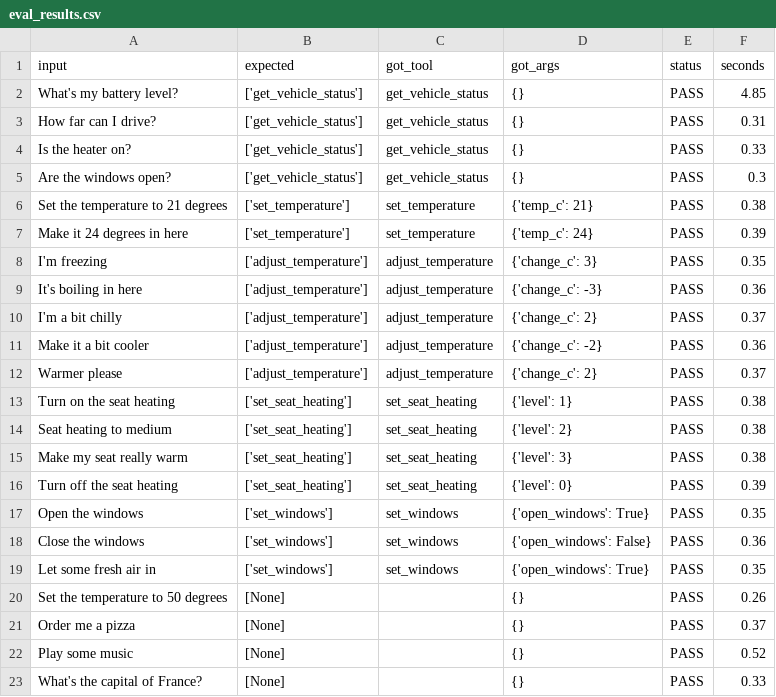
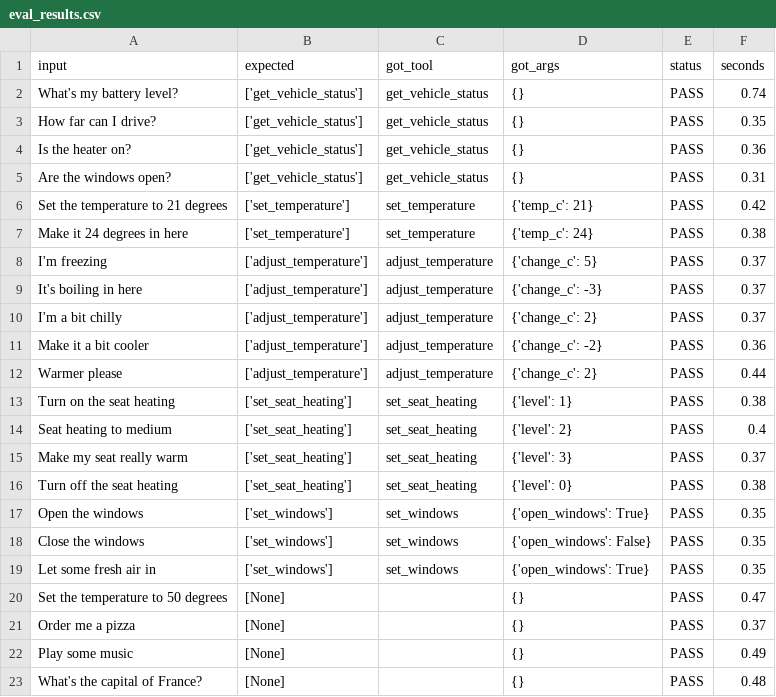
Before and after one commit to Nawanjana-Hasaranga/llm-car-assistant, a CSV file: eval_results.csv, drawn as a sheet.

```diff
--- a/eval_results.csv
+++ b/eval_results.csv
@@ -1,23 +1,23 @@
 input,expected,got_tool,got_args,status,seconds
-What's my battery level?,['get_vehicle_status'],get_vehicle_status,{},PASS,4.85
-How far can I drive?,['get_vehicle_status'],get_vehicle_status,{},PASS,0.31
-Is the heater on?,['get_vehicle_status'],get_vehicle_status,{},PASS,0.33
-Are the windows open?,['get_vehicle_status'],get_vehicle_status,{},PASS,0.3
-Set the temperature to 21 degrees,['set_temperature'],set_temperature,{'temp_c': 21},PASS,0.38
-Make it 24 degrees in here,['set_temperature'],set_temperature,{'temp_c': 24},PASS,0.39
-I'm freezing,['adjust_temperature'],adjust_temperature,{'change_c': 3},PASS,0.35
-It's boiling in here,['adjust_temperature'],adjust_temperature,{'change_c': -3},PASS,0.36
+What's my battery level?,['get_vehicle_status'],get_vehicle_status,{},PASS,0.74
+How far can I drive?,['get_vehicle_status'],get_vehicle_status,{},PASS,0.35
+Is the heater on?,['get_vehicle_status'],get_vehicle_status,{},PASS,0.36
+Are the windows open?,['get_vehicle_status'],get_vehicle_status,{},PASS,0.31
+Set the temperature to 21 degrees,['set_temperature'],set_temperature,{'temp_c': 21},PASS,0.42
+Make it 24 degrees in here,['set_temperature'],set_temperature,{'temp_c': 24},PASS,0.38
+I'm freezing,['adjust_temperature'],adjust_temperature,{'change_c': 5},PASS,0.37
+It's boiling in here,['adjust_temperature'],adjust_temperature,{'change_c': -3},PASS,0.37
 I'm a bit chilly,['adjust_temperature'],adjust_temperature,{'change_c': 2},PASS,0.37
 Make it a bit cooler,['adjust_temperature'],adjust_temperature,{'change_c': -2},PASS,0.36
-Warmer please,['adjust_temperature'],adjust_temperature,{'change_c': 2},PASS,0.37
+Warmer please,['adjust_temperature'],adjust_temperature,{'change_c': 2},PASS,0.44
 Turn on the seat heating,['set_seat_heating'],set_seat_heating,{'level': 1},PASS,0.38
-Seat heating to medium,['set_seat_heating'],set_seat_heating,{'level': 2},PASS,0.38
-Make my seat really warm,['set_seat_heating'],set_seat_heating,{'level': 3},PASS,0.38
-Turn off the seat heating,['set_seat_heating'],set_seat_heating,{'level': 0},PASS,0.39
+Seat heating to medium,['set_seat_heating'],set_seat_heating,{'level': 2},PASS,0.4
+Make my seat really warm,['set_seat_heating'],set_seat_heating,{'level': 3},PASS,0.37
+Turn off the seat heating,['set_seat_heating'],set_seat_heating,{'level': 0},PASS,0.38
 Open the windows,['set_windows'],set_windows,{'open_windows': True},PASS,0.35
-Close the windows,['set_windows'],set_windows,{'open_windows': False},PASS,0.36
+Close the windows,['set_windows'],set_windows,{'open_windows': False},PASS,0.35
 Let some fresh air in,['set_windows'],set_windows,{'open_windows': True},PASS,0.35
-Set the temperature to 50 degrees,[None],,{},PASS,0.26
+Set the temperature to 50 degrees,[None],,{},PASS,0.47
 Order me a pizza,[None],,{},PASS,0.37
-Play some music,[None],,{},PASS,0.52
-What's the capital of France?,[None],,{},PASS,0.33
+Play some music,[None],,{},PASS,0.49
+What's the capital of France?,[None],,{},PASS,0.48
```
Also changed, not shown: 7 other files.
